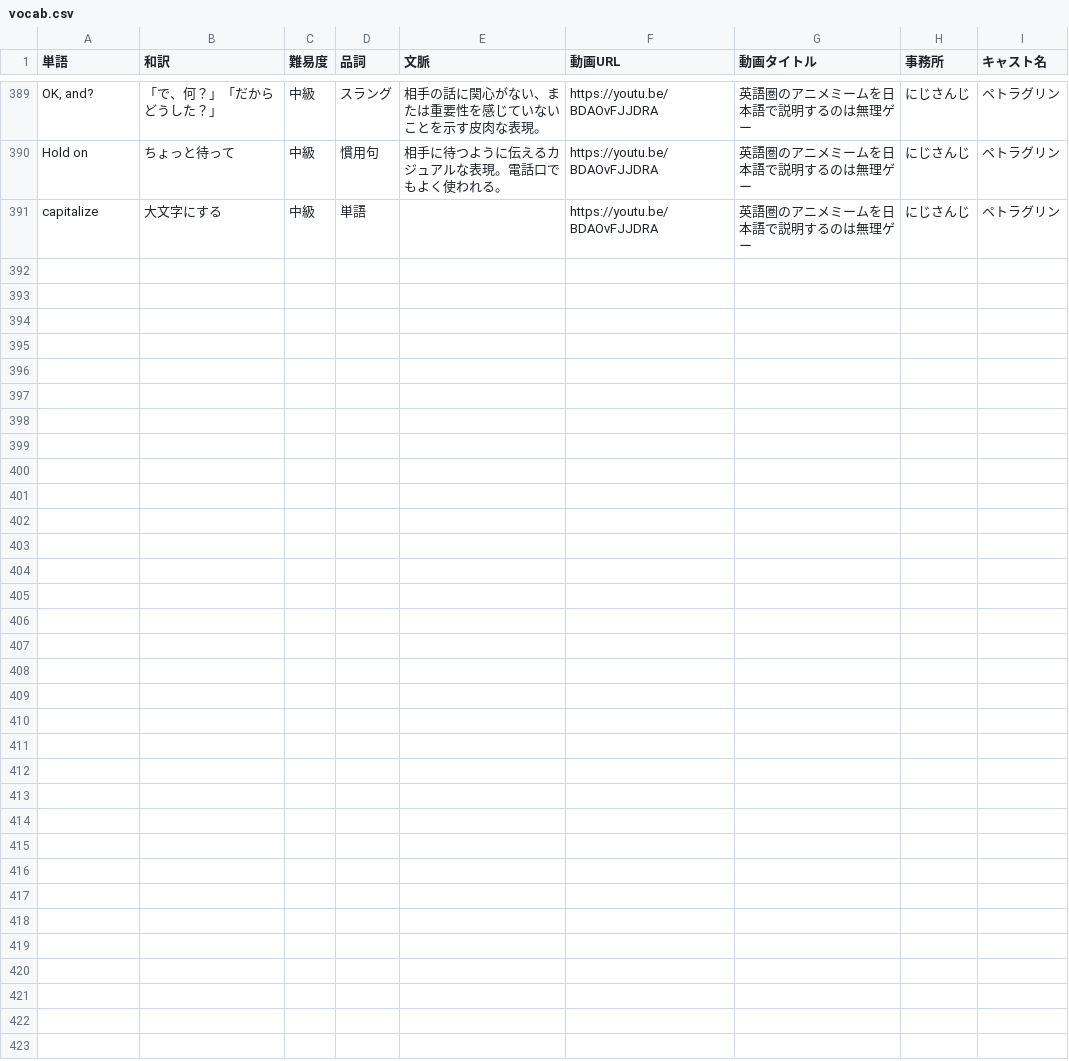
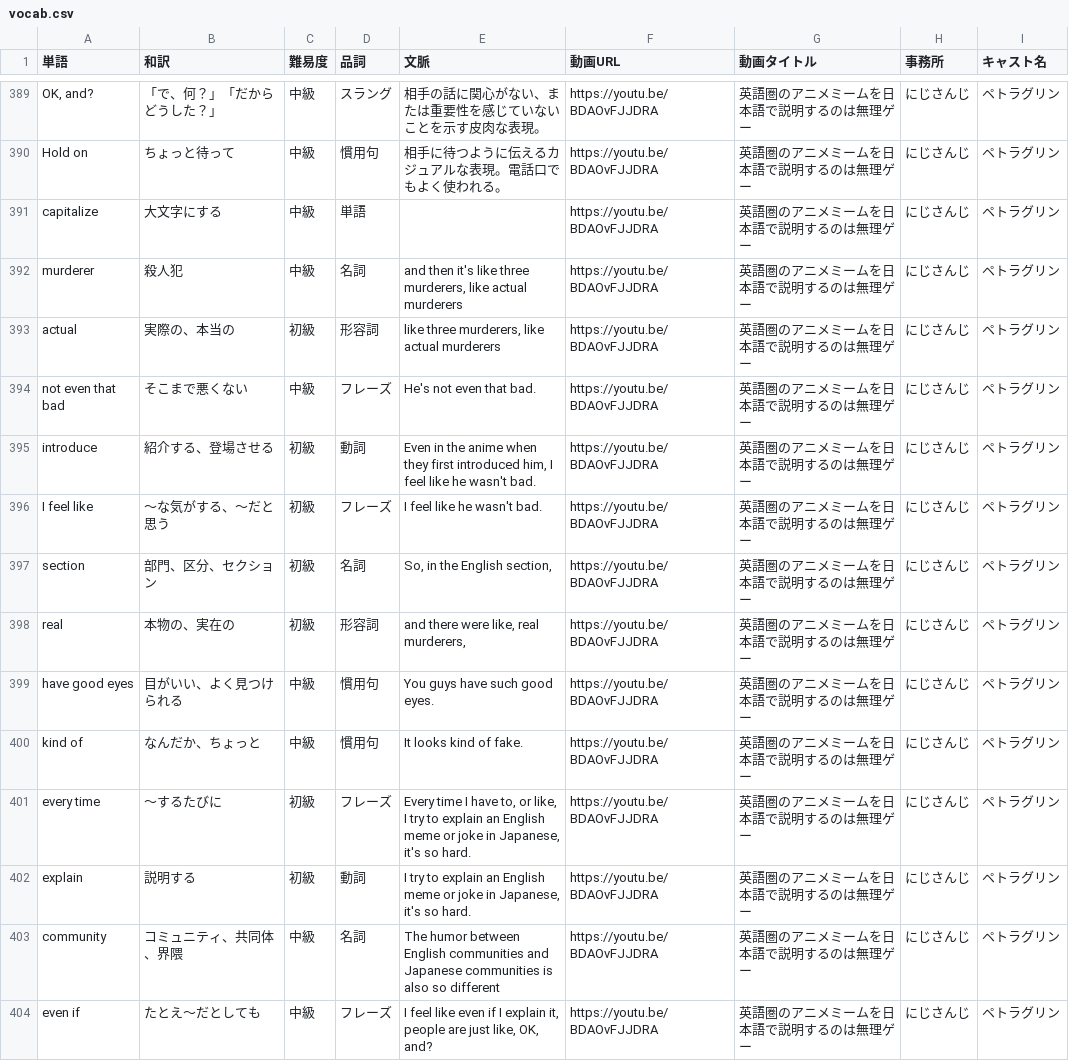
Before and after one commit to w-udagawa/vlingual-cards, a CSV file: public/vocab.csv, drawn as a sheet; only a part is shown, gaps mark what is left out.

Commit message:
Add vocab from 英語圏のアニメミームを日本語で説明するのは無理ゲー (13 words)

```diff
--- a/public/vocab.csv
+++ b/public/vocab.csv
@@ -391 +391,14 @@ Hold on,ちょっと待って,中級,慣用句,相手に待つように伝える
 capitalize,大文字にする,中級,単語,,https://youtu.be/BDAOvFJJDRA,英語圏のアニメミームを日本語で説明するのは無理ゲー,にじさんじ,ペトラグリン
+murderer,殺人犯,中級,名詞,"and then it's like three murderers, like actual murderers",https://youtu.be/BDAOvFJJDRA,英語圏のアニメミームを日本語で説明するのは無理ゲー,にじさんじ,ペトラグリン
+actual,実際の、本当の,初級,形容詞,"like three murderers, like actual murderers",https://youtu.be/BDAOvFJJDRA,英語圏のアニメミームを日本語で説明するのは無理ゲー,にじさんじ,ペトラグリン
+not even that bad,そこまで悪くない,中級,フレーズ,He's not even that bad.,https://youtu.be/BDAOvFJJDRA,英語圏のアニメミームを日本語で説明するのは無理ゲー,にじさんじ,ペトラグリン
+introduce,紹介する、登場させる,初級,動詞,"Even in the anime when they first introduced him, I feel like he wasn't bad.",https://youtu.be/BDAOvFJJDRA,英語圏のアニメミームを日本語で説明するのは無理ゲー,にじさんじ,ペトラグリン
+I feel like,〜な気がする、〜だと思う,初級,フレーズ,I feel like he wasn't bad.,https://youtu.be/BDAOvFJJDRA,英語圏のアニメミームを日本語で説明するのは無理ゲー,にじさんじ,ペトラグリン
+section,部門、区分、セクション,初級,名詞,"So, in the English section,",https://youtu.be/BDAOvFJJDRA,英語圏のアニメミームを日本語で説明するのは無理ゲー,にじさんじ,ペトラグリン
+real,本物の、実在の,初級,形容詞,"and there were like, real murderers,",https://youtu.be/BDAOvFJJDRA,英語圏のアニメミームを日本語で説明するのは無理ゲー,にじさんじ,ペトラグリン
+have good eyes,目がいい、よく見つけられる,中級,慣用句,You guys have such good eyes.,https://youtu.be/BDAOvFJJDRA,英語圏のアニメミームを日本語で説明するのは無理ゲー,にじさんじ,ペトラグリン
+kind of,なんだか、ちょっと,中級,慣用句,It looks kind of fake.,https://youtu.be/BDAOvFJJDRA,英語圏のアニメミームを日本語で説明するのは無理ゲー,にじさんじ,ペトラグリン
+every time,〜するたびに,初級,フレーズ,"Every time I have to, or like, I try to explain an English meme or joke in Japanese, it's so hard.",https://youtu.be/BDAOvFJJDRA,英語圏のアニメミームを日本語で説明するのは無理ゲー,にじさんじ,ペトラグリン
+explain,説明する,初級,動詞,"I try to explain an English meme or joke in Japanese, it's so hard.",https://youtu.be/BDAOvFJJDRA,英語圏のアニメミームを日本語で説明するのは無理ゲー,にじさんじ,ペトラグリン
+community,コミュニティ、共同体、界隈,中級,名詞,The humor between English communities and Japanese communities is also so different,https://youtu.be/BDAOvFJJDRA,英語圏のアニメミームを日本語で説明するのは無理ゲー,にじさんじ,ペトラグリン
+even if,たとえ〜だとしても,中級,フレーズ,"I feel like even if I explain it, people are just like, OK, and?",https://youtu.be/BDAOvFJJDRA,英語圏のアニメミームを日本語で説明するのは無理ゲー,にじさんじ,ペトラグリン
```
